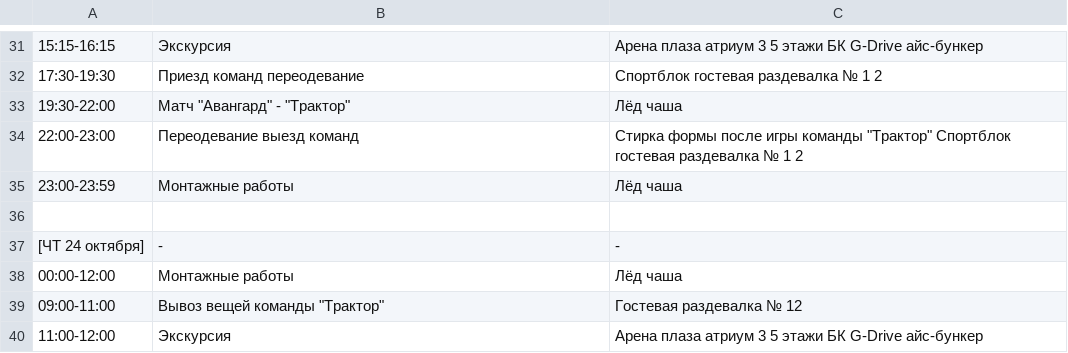
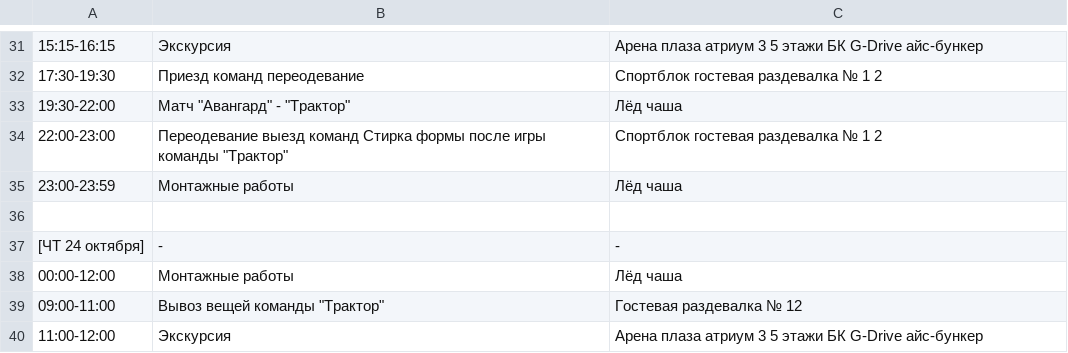
Before and after one commit to eventsforcompany/events, a CSV file: data.csv, drawn as a sheet; only a part is shown, gaps mark what is left out.

Commit message:
4
4

```diff
--- a/data.csv
+++ b/data.csv
@@ -33,3 +33,3 @@
 19:30-22:00, Матч "Авангард" - "Трактор", Лёд чаша
-22:00-23:00, Переодевание выезд команд, Стирка формы после игры команды "Трактор" Спортблок гостевая раздевалка № 1 2
+22:00-23:00, Переодевание выезд команд Стирка формы после игры команды "Трактор", Спортблок гостевая раздевалка № 1 2
 23:00-23:59, Монтажные работы, Лёд чаша
```
